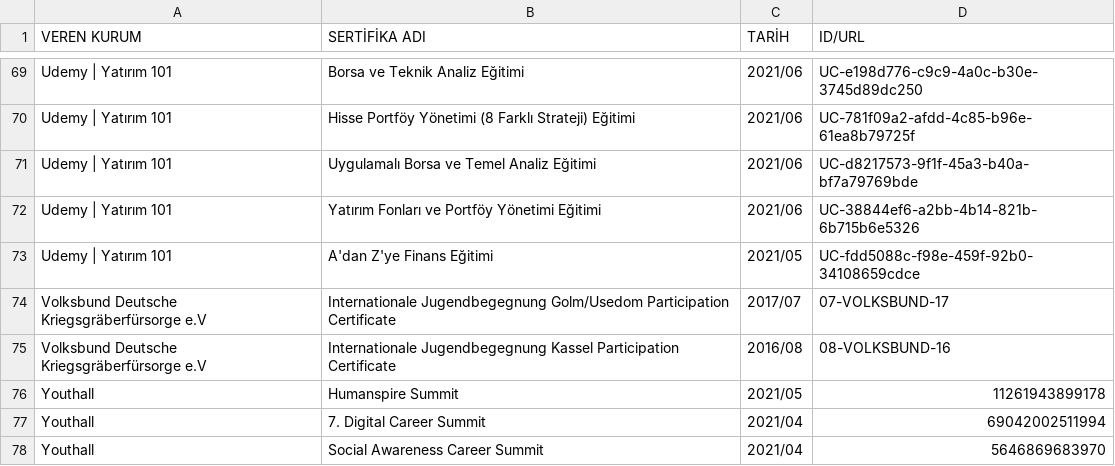
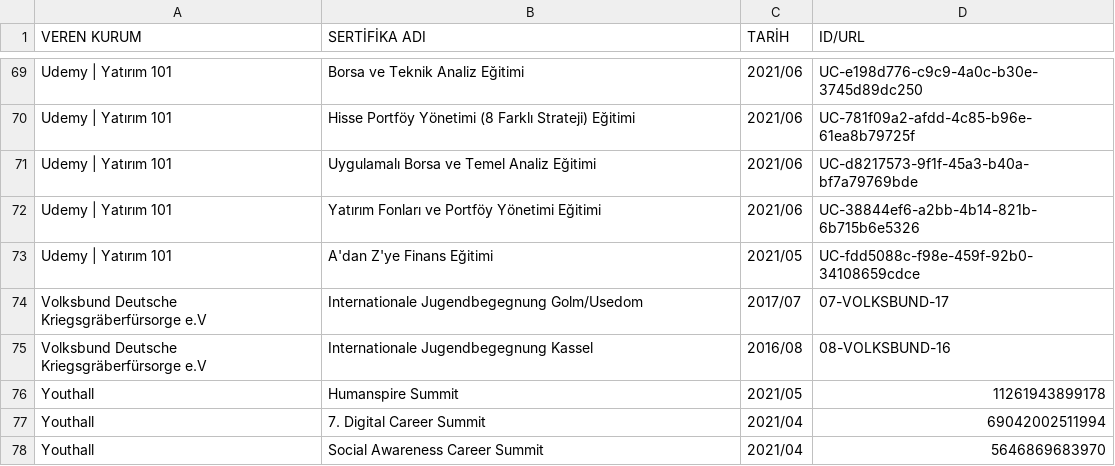
Before and after one commit to enveran/enveran.github.io, a CSV file: certifications/data/sertifikalar.csv, drawn as a sheet; only a part is shown, gaps mark what is left out.

Commit message:
Update sertifikalar.csv

```diff
--- a/certifications/data/sertifikalar.csv
+++ b/certifications/data/sertifikalar.csv
@@ -73,4 +73,4 @@
 "Udemy | Yatırım 101","A'dan Z'ye Finans Eğitimi","2021/05","UC-fdd5088c-f98e-459f-92b0-34108659cdce"
-"Volksbund Deutsche Kriegsgräberfürsorge e.V","Internationale Jugendbegegnung Golm/Usedom Participation Certificate","2017/07","07-VOLKSBUND-17"
-"Volksbund Deutsche Kriegsgräberfürsorge e.V","Internationale Jugendbegegnung Kassel Participation Certificate","2016/08","08-VOLKSBUND-16"
+"Volksbund Deutsche Kriegsgräberfürsorge e.V","Internationale Jugendbegegnung Golm/Usedom","2017/07","07-VOLKSBUND-17"
+"Volksbund Deutsche Kriegsgräberfürsorge e.V","Internationale Jugendbegegnung Kassel","2016/08","08-VOLKSBUND-16"
 "Youthall","Humanspire Summit","2021/05","11261943899178"
```
